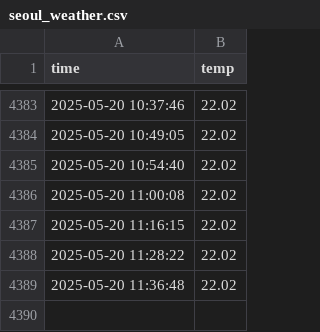
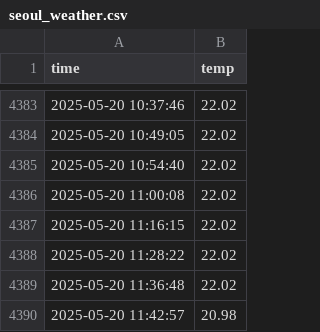
Before and after one commit to KimEulJoong/seoul_weather_5m, a CSV file: seoul_weather.csv, drawn as a sheet; only a part is shown, gaps mark what is left out; the diff names each change by its address in the sheet, - before the commit and + after, or states it on an @@ line.

```diff
--- a/seoul_weather.csv
+++ b/seoul_weather.csv
+row 4390: 2025-05-20 11:42:57 | 20.98
```
